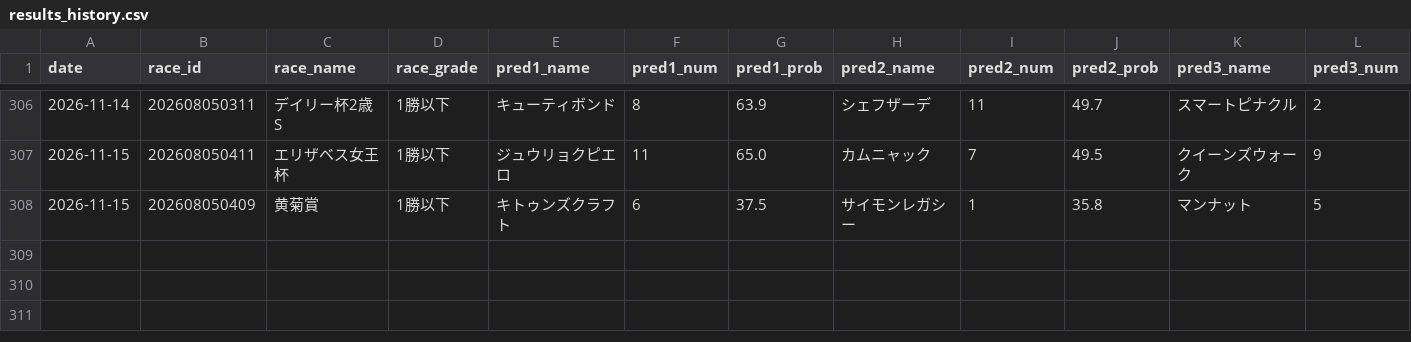
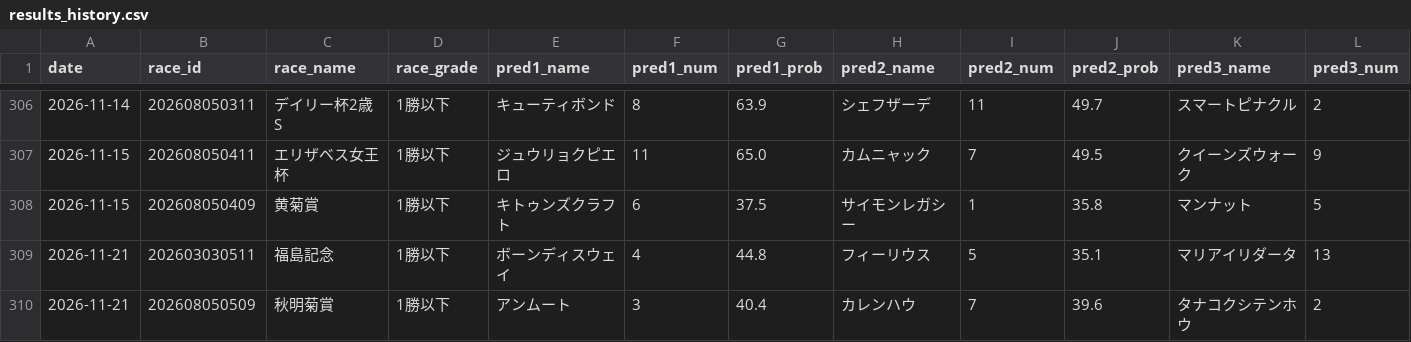
Before and after one commit to yssohrrs206038s-oss/keiba-predictor, a CSV file: keiba_predictor/data/results_history.csv, drawn as a sheet; only a part is shown, gaps mark what is left out; rows hold the shown columns only; the diff names each change by its address in the sheet, - before the commit and + after, or states it on an @@ line.

```diff
--- a/keiba_predictor/data/results_history.csv
+++ b/keiba_predictor/data/results_history.csv
+row 309: 2026-11-21 | 202603030511 | 福島記念 | 1勝以下 | ボーンディスウェイ | 4 | 44.8 | フィーリウス | 5 | 35.1 | マリアイリダータ | 13
+row 310: 2026-11-21 | 202608050509 | 秋明菊賞 | 1勝以下 | アンムート | 3 | 40.4 | カレンハウ | 7 | 39.6 | タナコクシテンホウ | 2
```
